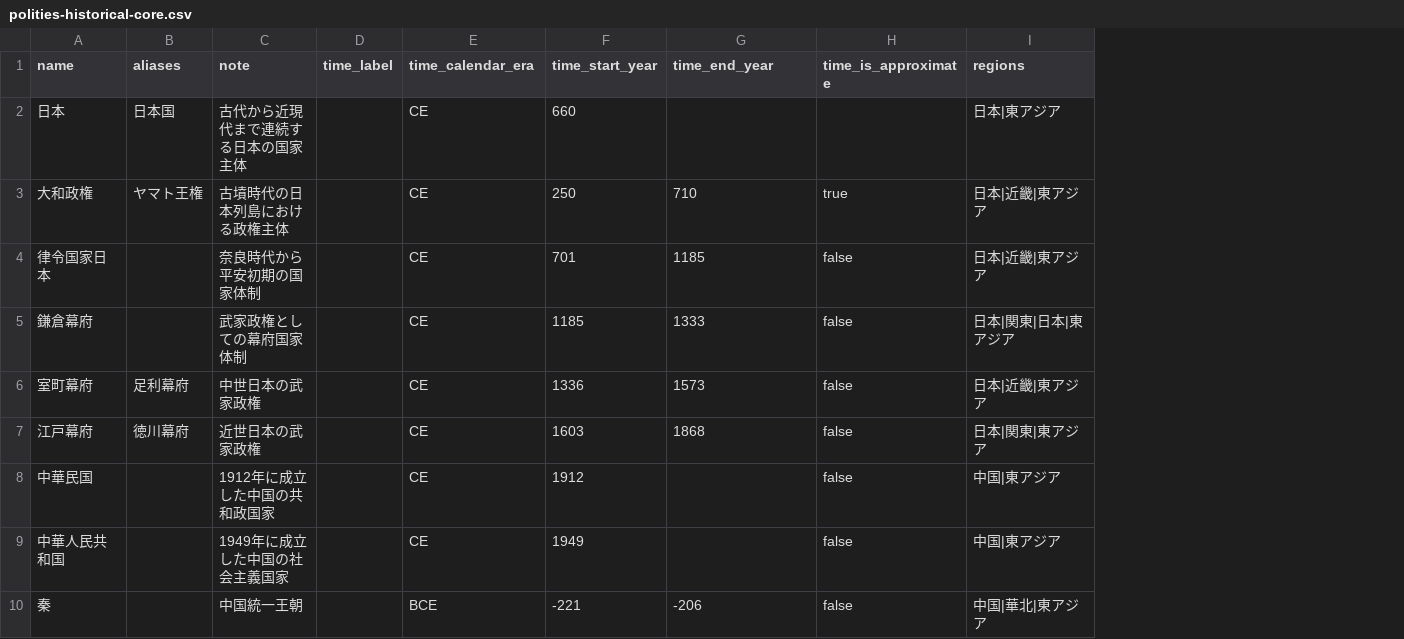
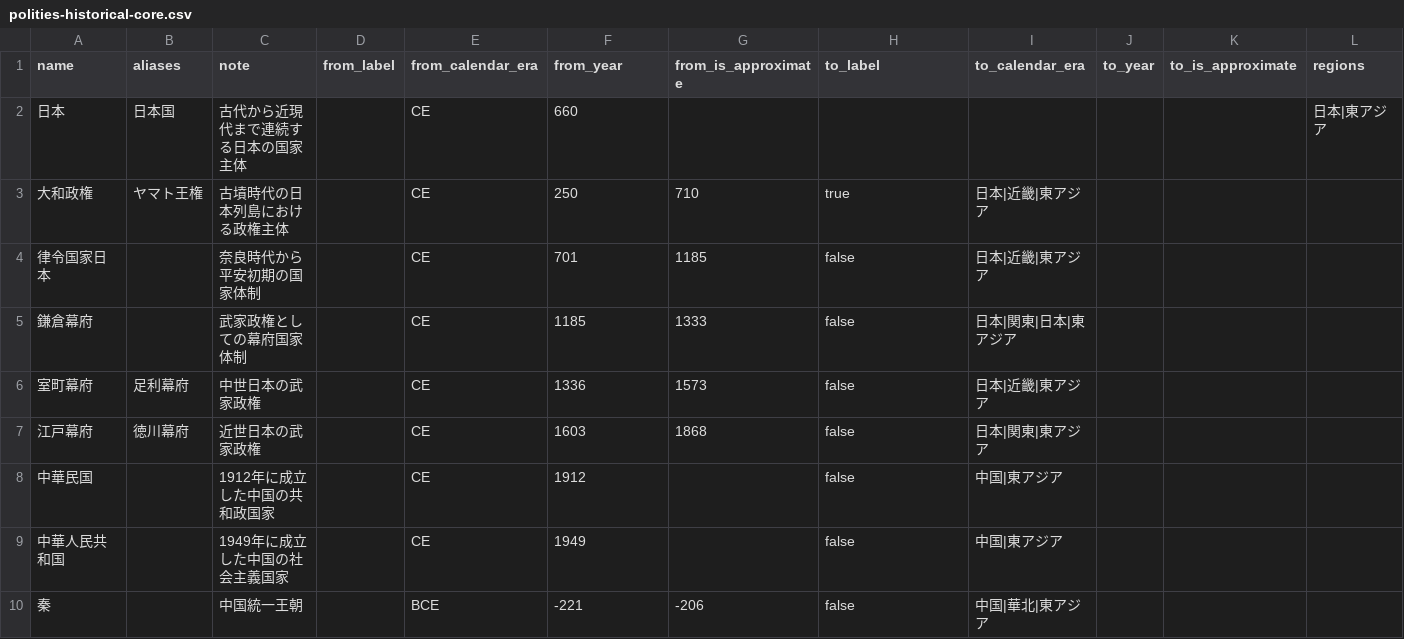
Before and after one commit to sky0621/historia, a CSV file: csv/Polity_王朝/polities-historical-core.csv, drawn as a sheet; only a part is shown; removed rows and columns are numbered as before the commit, all else as after; the diff names each change by its address in the sheet, - before the commit and + after, or states it on an @@ line.

```diff
--- a/csv/Polity_王朝/polities-historical-core.csv
+++ b/csv/Polity_王朝/polities-historical-core.csv
-column D (time_label), empty
+column D (from_label), empty
+column J (to_year), empty
+column K (to_is_approximate), empty
+column L (regions), row 2: 日本|東アジア
-E1: time_calendar_era
+E1: from_calendar_era
-F1: time_start_year
+F1: from_year
-G1: time_end_year
+G1: from_is_approximate
-H1: time_is_approximate
+H1: to_label
-I1: regions
+I1: to_calendar_era
-I2 (to_calendar_era): 日本|東アジア
+I2 (to_calendar_era): (empty)
```
Also changed, not shown: csv/Person/people-historical-figures-pantheon-600-ja.csv, 16 other files.
